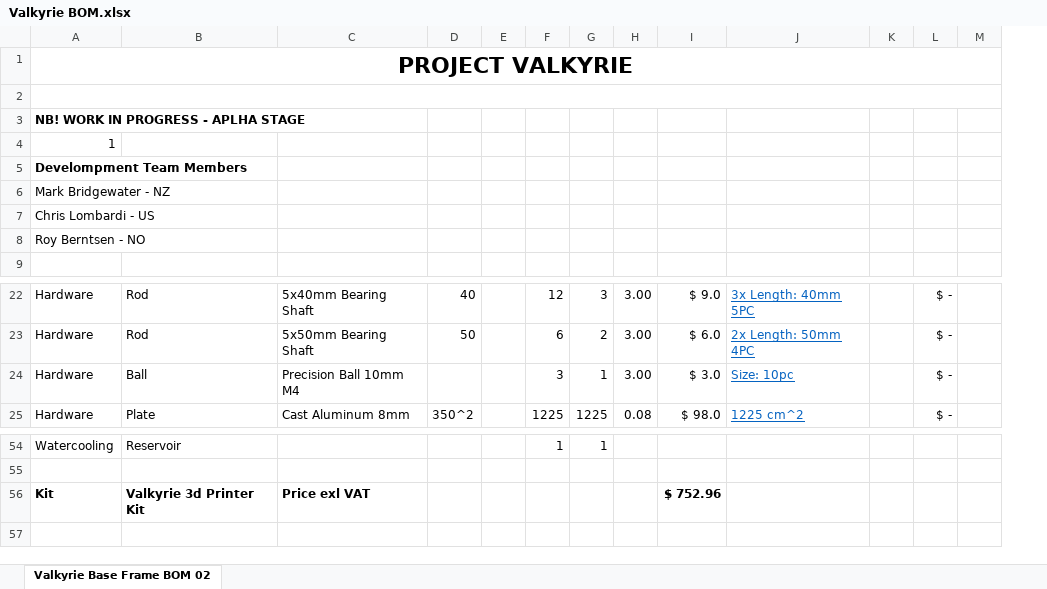
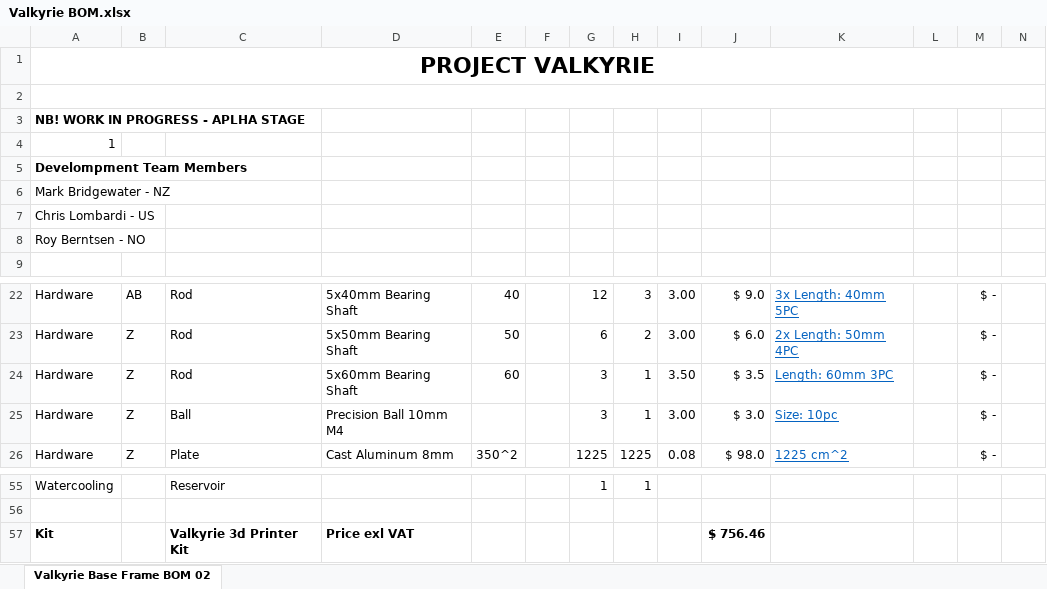
Before and after one commit to RoyBerntsenDesign/Project-Valkyrie, an Excel workbook: Document Library/Bill Of Materials/Valkyrie BOM.xlsx, sheet Valkyrie Base Frame BOM 02, drawn as a sheet; only a part is shown, gaps mark what is left out; values as stored, in another font and other column widths than the file's, no borders; charts and pictures not drawn; addresses are those after the commit; rows hold the shown columns only; the diff names each change by its address in the sheet, - before the commit and + after, or states it on an @@ line.

```diff
--- a/Document Library/Bill Of Materials/Valkyrie BOM.xlsx (sheet Valkyrie Base Frame BOM 02)
+++ b/Document Library/Bill Of Materials/Valkyrie BOM.xlsx (sheet Valkyrie Base Frame BOM 02)
+column B, rows 22-23: AB | Z; rows 25-26: Z | Z
+row 24: Hardware | Z | Rod | 5x60mm Bearing Shaft | 60 |  | 3 | 1 | 3.50 | $ 3.5 | Length: 60mm 3PC |  | $ -
-J57: $ 752.96
+J57: $ 756.46
```
Also changed, not shown: formulas that keep their value, charts or pictures, 4 other files.
